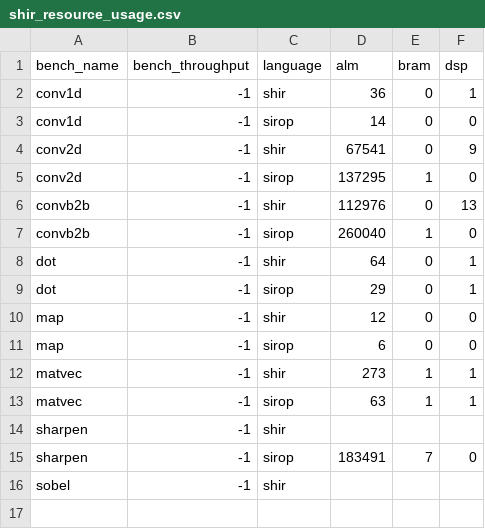
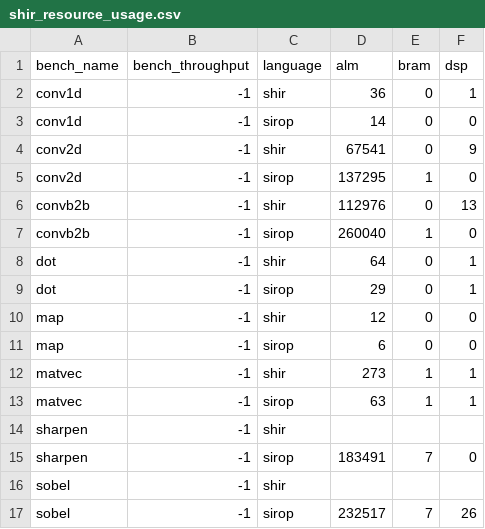
Before and after one commit to louis-hildebrand/sirop-hls, a CSV file: results/shir_resource_usage.csv, drawn as a sheet; the diff names each change by its address in the sheet, - before the commit and + after, or states it on an @@ line.

Commit message:
Synthesize SHIR-style sobel benchmark

```diff
--- a/results/shir_resource_usage.csv
+++ b/results/shir_resource_usage.csv
+row 17: sobel | -1 | sirop | 232517 | 7 | 26
```
Also changed, not shown: results/shir_fmax.csv.
